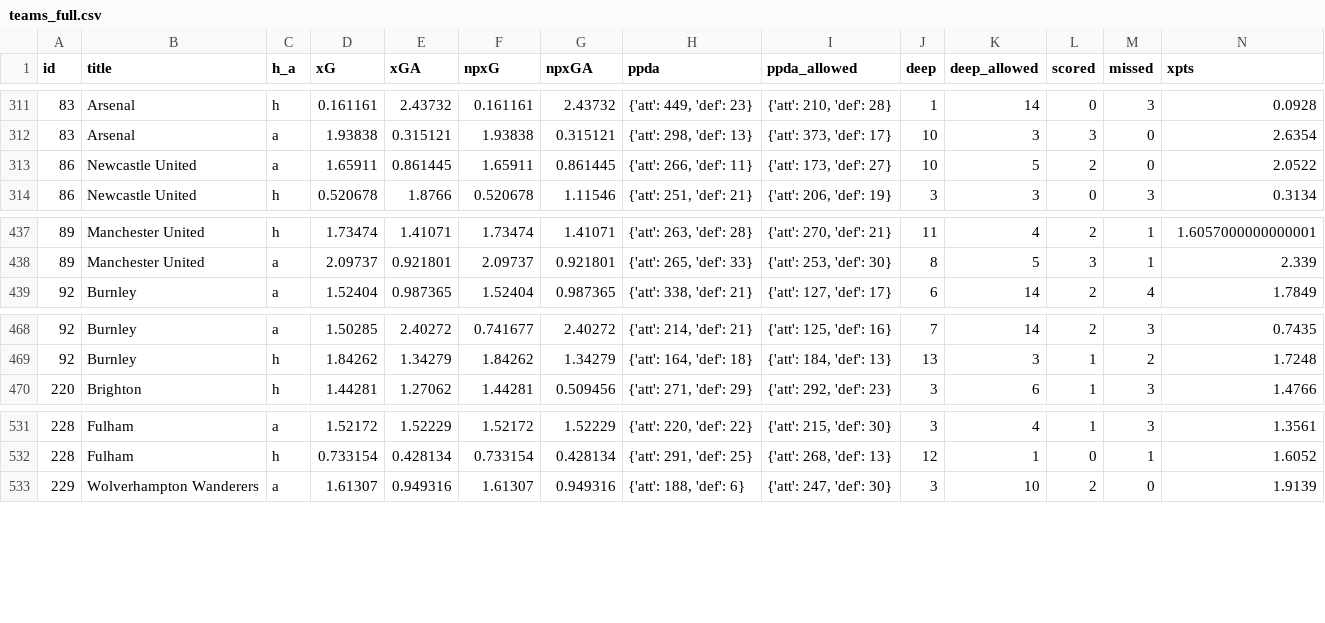
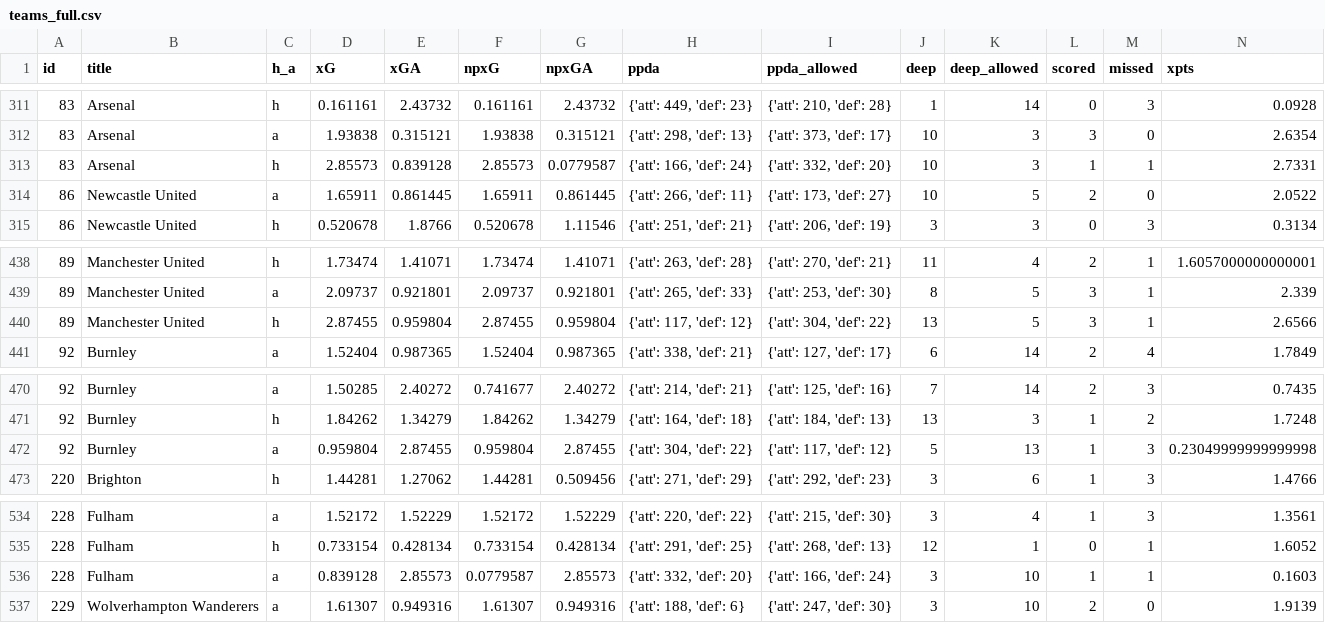
Before and after one commit to bojanstavrikj/LordsofFPL, a CSV file: data/teams_full.csv, drawn as a sheet; only a part is shown, gaps mark what is left out; rows hold the shown columns only; the diff names each change by its address in the sheet, - before the commit and + after, or states it on an @@ line.

Commit message:
upload player with/without + new data

```diff
--- a/data/teams_full.csv
+++ b/data/teams_full.csv
+row 313: 83 | Arsenal | h | 2.85573 | 0.839128 | 2.85573 | 0.0779587 | {'att': 166, 'def': 24} | {'att': 332, 'def': 20} | 10 | 3 | 1 | 1 | 2.7331
+row 440: 89 | Manchester United | h | 2.87455 | 0.959804 | 2.87455 | 0.959804 | {'att': 117, 'def': 12} | {'att': 304, 'def': 22} | 13 | 5 | 3 | 1 | 2.6566
+row 472: 92 | Burnley | a | 0.959804 | 2.87455 | 0.959804 | 2.87455 | {'att': 304, 'def': 22} | {'att': 117, 'def': 12} | 5 | 13 | 1 | 3 | 0.23049999999999998
+row 536: 228 | Fulham | a | 0.839128 | 2.85573 | 0.0779587 | 2.85573 | {'att': 332, 'def': 20} | {'att': 166, 'def': 24} | 3 | 10 | 1 | 1 | 0.1603
```
Also changed, not shown: data/fixtures.csv, 4 other files.
